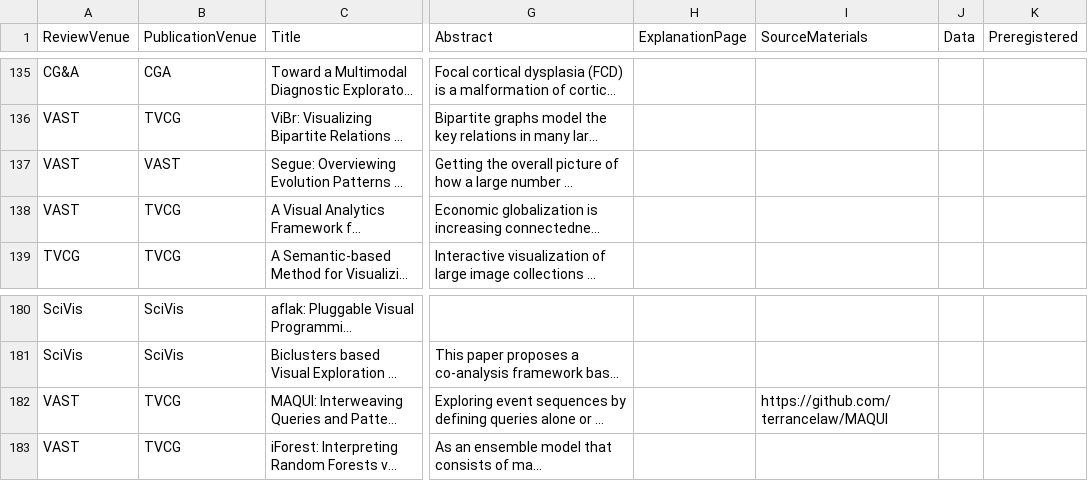
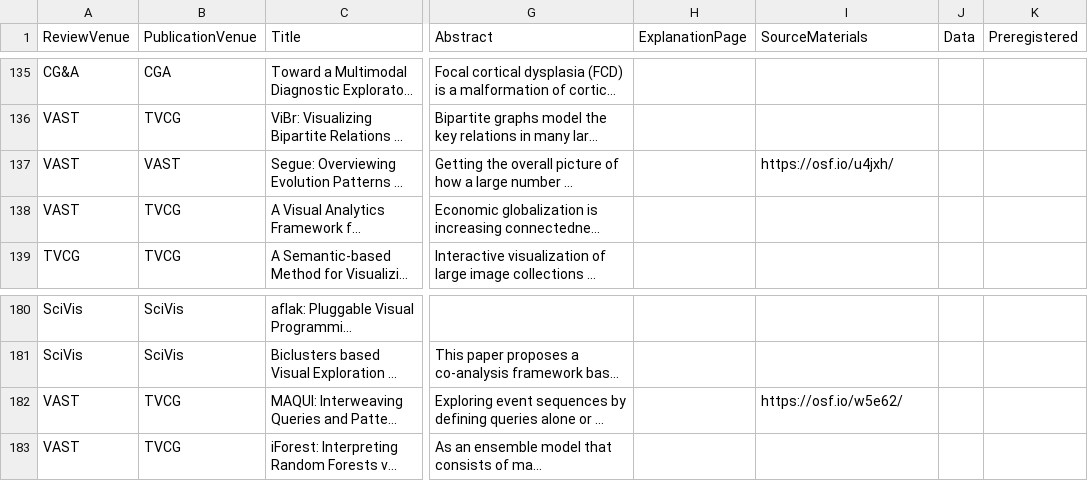
Before and after one commit to steveharoz/open-access-vis, a CSV file: 2018/openaccessvis2018.csv, drawn as a sheet; only a part is shown, gaps mark what is left out; long unchanged cells end in …; the diff names each change by its address in the sheet, - before the commit and + after, or states it on an @@ line.

Commit message:
data - partly addressed #65 (1 registration missing)

```diff
--- a/2018/openaccessvis2018.csv
+++ b/2018/openaccessvis2018.csv
-I137 (SourceMaterials): (empty)
+I137 (SourceMaterials): https://osf.io/u4jxh/
-I182 (SourceMaterials): https://github.com/terrancelaw/MAQUI
+I182 (SourceMaterials): https://osf.io/w5e62/
```
